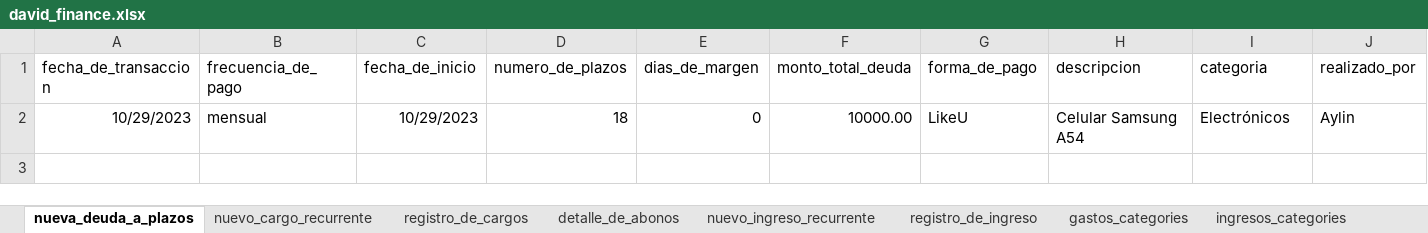
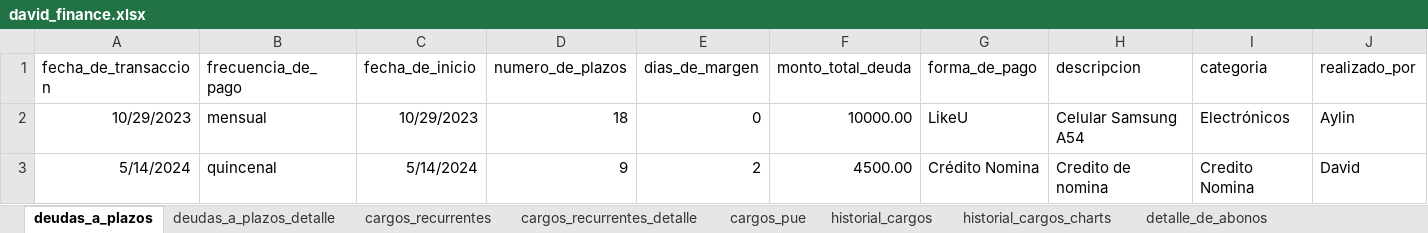
Before and after one commit to dehercar/finance_manager, an Excel workbook: david_finance.xlsx, sheet deudas_a_plazos, drawn as a sheet; only a part is shown; values as stored, in another font and other column widths than the file's, no borders; table styles not drawn; rows hold the shown columns only; the diff names each change by its address in the sheet, - before the commit and + after, or states it on an @@ line.

```diff
--- a/david_finance.xlsx (sheet deudas_a_plazos)
+++ b/david_finance.xlsx (sheet deudas_a_plazos)
-sheet tab: nueva_deuda_a_plazos
+sheet tab: deudas_a_plazos
-sheet tab: nuevo_cargo_recurrente
+sheet tab: cargos_recurrentes
-sheet tab: registro_de_cargos
+sheet tab: cargos_pue
+sheet tab: deudas_a_plazos_detalle
+sheet tab: cargos_recurrentes_detalle
+sheet tab: historial_cargos
+sheet tab: historial_cargos_charts
+row 3: 5/14/2024 | quincenal | 5/14/2024 | 9 | 2 | 4500.00 | Crédito Nomina | Credito de nomina | Credito Nomina | David
```
Also changed, not shown: sheet cargos_recurrentes, sheet ingresos_recurrentes, sheet detalle_de_abonos, sheet ingresos_individuales, other sheet tabs, hidden cells, charts or pictures, 20 other files.
